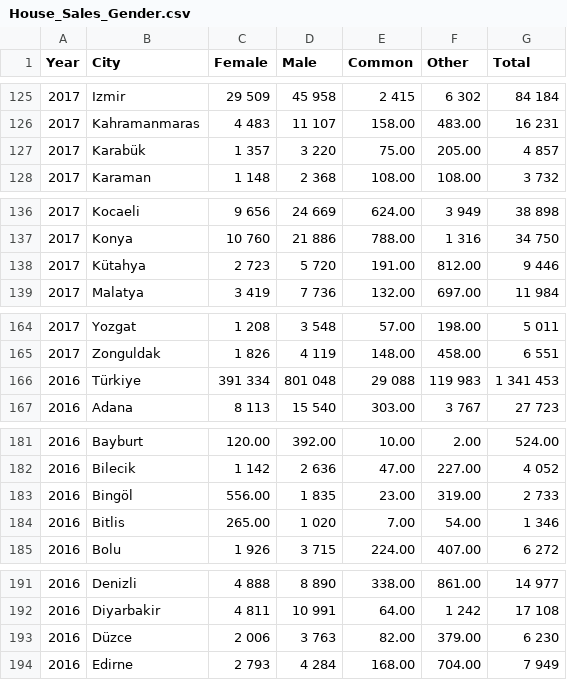
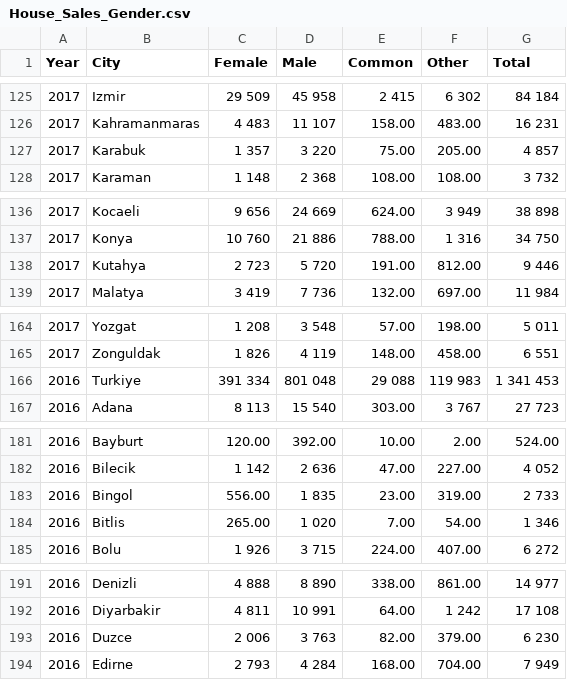
Before and after one commit to pjournal/mef03g-road-runner, a CSV file: TUIK-DATA/House_Sales_Gender.csv, drawn as a sheet; only a part is shown, gaps mark what is left out; the diff covers the shown part only.

```diff
--- a/TUIK-DATA/House_Sales_Gender.csv
+++ b/TUIK-DATA/House_Sales_Gender.csv
@@ -126,3 +126,3 @@
 2017,Kahramanmaras, 4 483, 11 107,158.00,483.00,16 231
-2017,Karabük, 1 357, 3 220,75.00,205.00,4 857
+2017,Karabuk, 1 357, 3 220,75.00,205.00,4 857
 2017,Karaman, 1 148, 2 368,108.00,108.00,3 732
@@ -137,3 +137,3 @@
 2017,Konya, 10 760, 21 886,788.00, 1 316,34 750
-2017,Kütahya, 2 723, 5 720,191.00,812.00,9 446
+2017,Kutahya, 2 723, 5 720,191.00,812.00,9 446
 2017,Malatya, 3 419, 7 736,132.00,697.00,11 984
@@ -165,3 +165,3 @@
 2017,Zonguldak, 1 826, 4 119,148.00,458.00,6 551
-2016,Türkiye, 391 334, 801 048, 29 088, 119 983,1 341 453
+2016,Turkiye, 391 334, 801 048, 29 088, 119 983,1 341 453
 2016,Adana, 8 113, 15 540,303.00, 3 767,27 723
@@ -182,3 +182,3 @@
 2016,Bilecik, 1 142, 2 636,47.00,227.00,4 052
-2016,Bingöl,556.00, 1 835,23.00,319.00,2 733
+2016,Bingol,556.00, 1 835,23.00,319.00,2 733
 2016,Bitlis,265.00, 1 020,7.00,54.00,1 346
@@ -192,3 +192,3 @@
 2016,Diyarbakir, 4 811, 10 991,64.00, 1 242,17 108
-2016,Düzce, 2 006, 3 763,82.00,379.00,6 230
+2016,Duzce, 2 006, 3 763,82.00,379.00,6 230
 2016,Edirne, 2 793, 4 284,168.00,704.00,7 949
```
Also changed, not shown: 25 edited cells elsewhere in this file.
